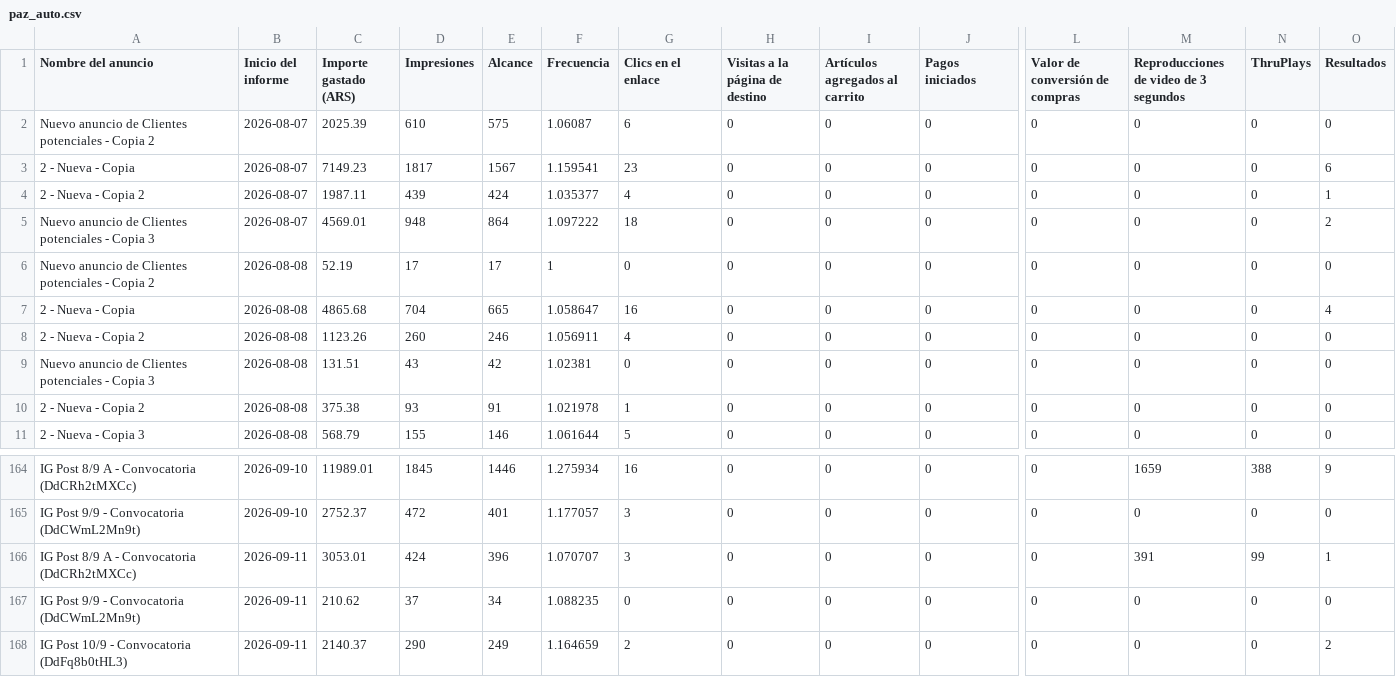
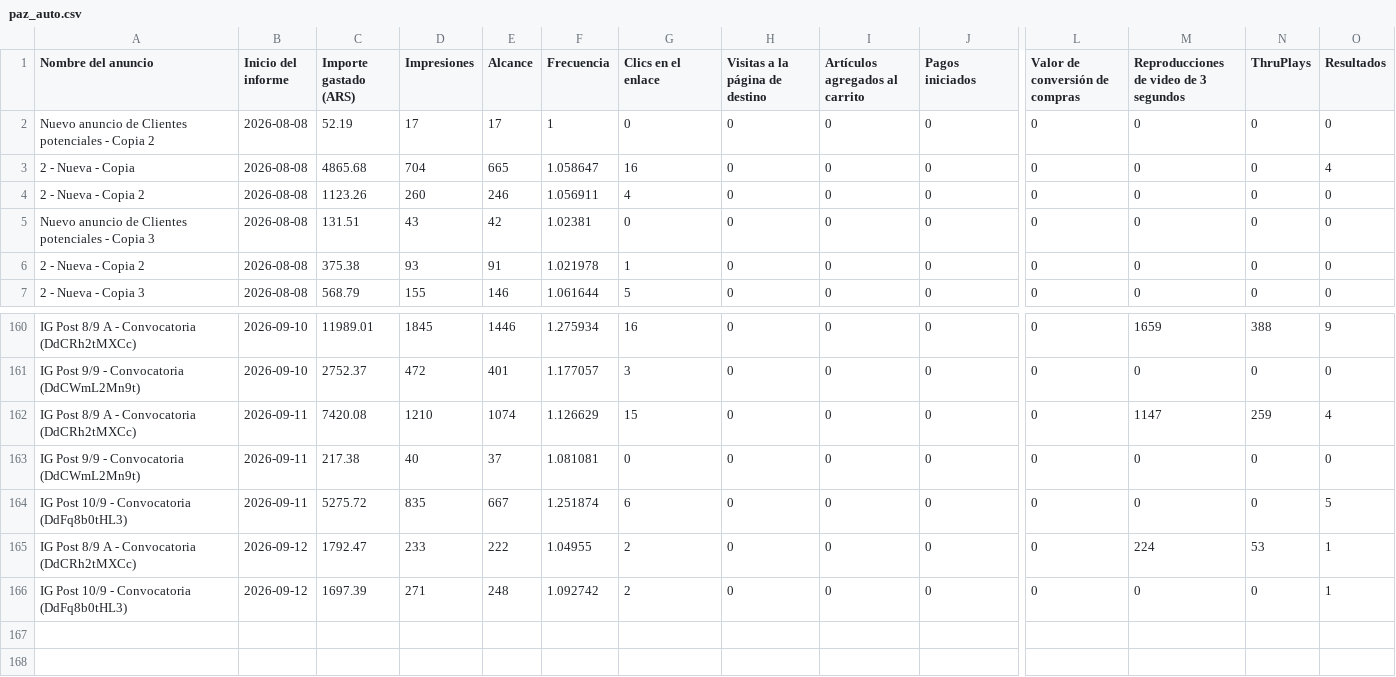
Before and after one commit to magdalenadialeva/maia-hub, a CSV file: exports/paz/paz_auto.csv, drawn as a sheet; only a part is shown, gaps mark what is left out; removed rows and columns are numbered as before the commit, all else as after; rows hold the shown columns only; the diff names each change by its address in the sheet, - before the commit and + after, or states it on an @@ line.

```diff
--- a/exports/paz/paz_auto.csv
+++ b/exports/paz/paz_auto.csv
-row 2: Nuevo anuncio de Clientes potenciales - Copia 2 | 2026-08-07 | 2025.39 | 610 | 575 | 1.06087 | 6 | 0 | 0 | 0 | 0 | 0 | 0 | 0
-row 3: 2 - Nueva - Copia | 2026-08-07 | 7149.23 | 1817 | 1567 | 1.159541 | 23 | 0 | 0 | 0 | 0 | 0 | 0 | 6
-row 4: 2 - Nueva - Copia 2 | 2026-08-07 | 1987.11 | 439 | 424 | 1.035377 | 4 | 0 | 0 | 0 | 0 | 0 | 0 | 1
-row 5: Nuevo anuncio de Clientes potenciales - Copia 3 | 2026-08-07 | 4569.01 | 948 | 864 | 1.097222 | 18 | 0 | 0 | 0 | 0 | 0 | 0 | 2
-row 166: IG Post 8/9 A - Convocatoria (DdCRh2tMXCc) | 2026-09-11 | 3053.01 | 424 | 396 | 1.070707 | 3 | 0 | 0 | 0 | 0 | 391 | 99 | 1
+row 162: IG Post 8/9 A - Convocatoria (DdCRh2tMXCc) | 2026-09-11 | 7420.08 | 1210 | 1074 | 1.126629 | 15 | 0 | 0 | 0 | 0 | 1147 | 259 | 4
-C163 (Importe gastado (ARS)): 210.62
+C163 (Importe gastado (ARS)): 217.38
-D163 (Impresiones): 37
+D163 (Impresiones): 40
-E163 (Alcance): 34
+E163 (Alcance): 37
-F163 (Frecuencia): 1.088235
+F163 (Frecuencia): 1.081081
+row 164: IG Post 10/9 - Convocatoria (DdFq8b0tHL3) | 2026-09-11 | 5275.72 | 835 | 667 | 1.251874 | 6 | 0 | 0 | 0 | 0 | 0 | 0 | 5
+row 165: IG Post 8/9 A - Convocatoria (DdCRh2tMXCc) | 2026-09-12 | 1792.47 | 233 | 222 | 1.04955 | 2 | 0 | 0 | 0 | 0 | 224 | 53 | 1
-B166 (Inicio del informe): 2026-09-11
+B166 (Inicio del informe): 2026-09-12
-C166 (Importe gastado (ARS)): 2140.37
+C166 (Importe gastado (ARS)): 1697.39
-D166 (Impresiones): 290
+D166 (Impresiones): 271
-E166 (Alcance): 249
+E166 (Alcance): 248
-F166 (Frecuencia): 1.164659
+F166 (Frecuencia): 1.092742
-O166 (Resultados): 2
+O166 (Resultados): 1
```
Also changed, not shown: brandbrain/vresia_creativos.csv, exports/alba/alba_auto.csv, 48 other files.
